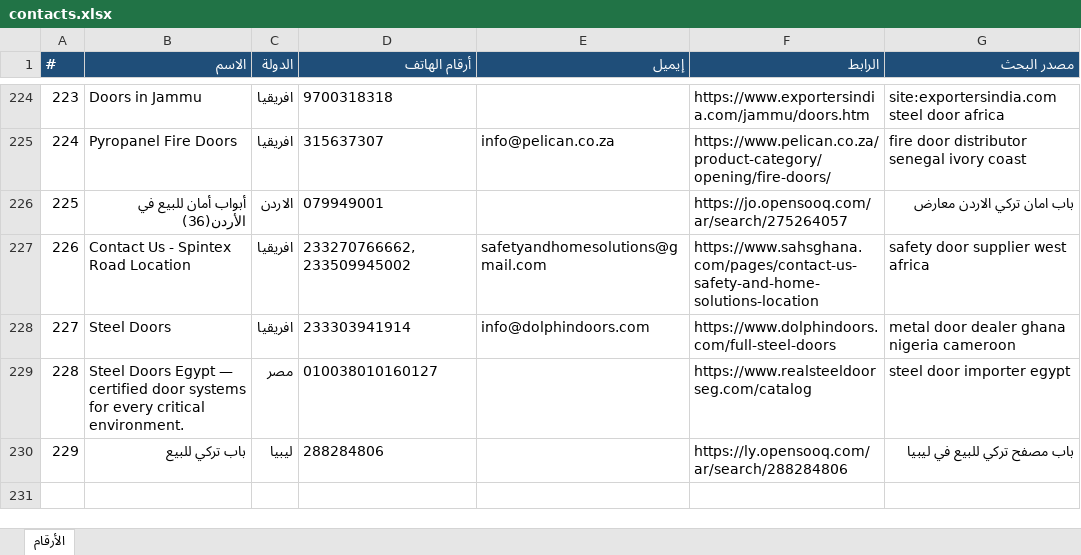
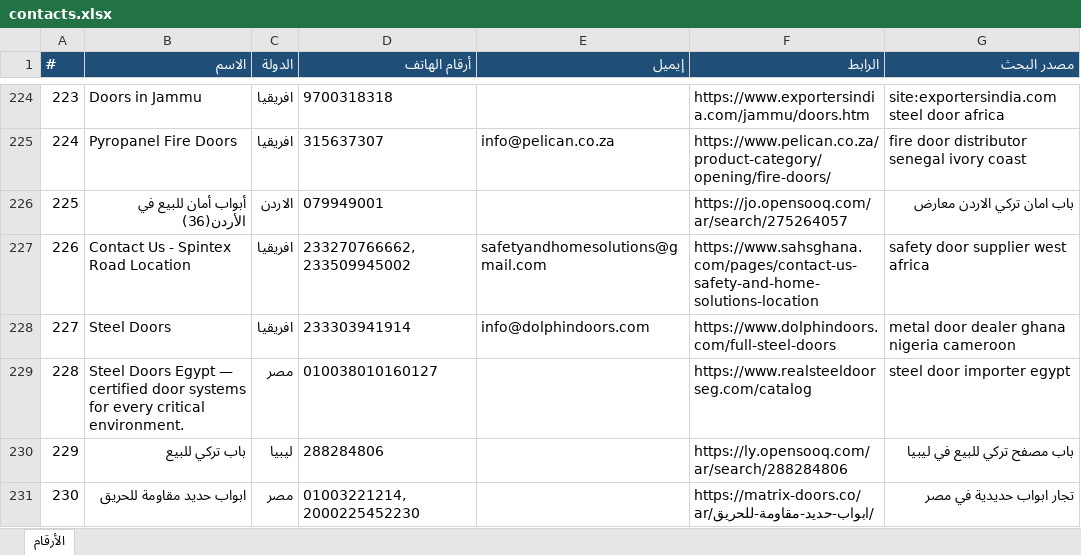
Before and after one commit to mnmtm12-eng/mnmtm12-eng.github.io, an Excel workbook: contacts.xlsx, sheet الأرقام, drawn as a sheet; only a part is shown, gaps mark what is left out; values as stored, in another font and other column widths than the file's, no borders; the diff names each change by its address in the sheet, - before the commit and + after, or states it on an @@ line.

```diff
--- a/contacts.xlsx (sheet الأرقام)
+++ b/contacts.xlsx (sheet الأرقام)
+row 231: 230 | ابواب حديد مقاومة للحريق | مصر | 01003221214, 2000225452230 |  | https://matrix-doors.co/ar/ابواب-حديد-مقاومة-للحريق/ | تجار ابواب حديدية في مصر
```
Also changed, not shown: 2 other files.
